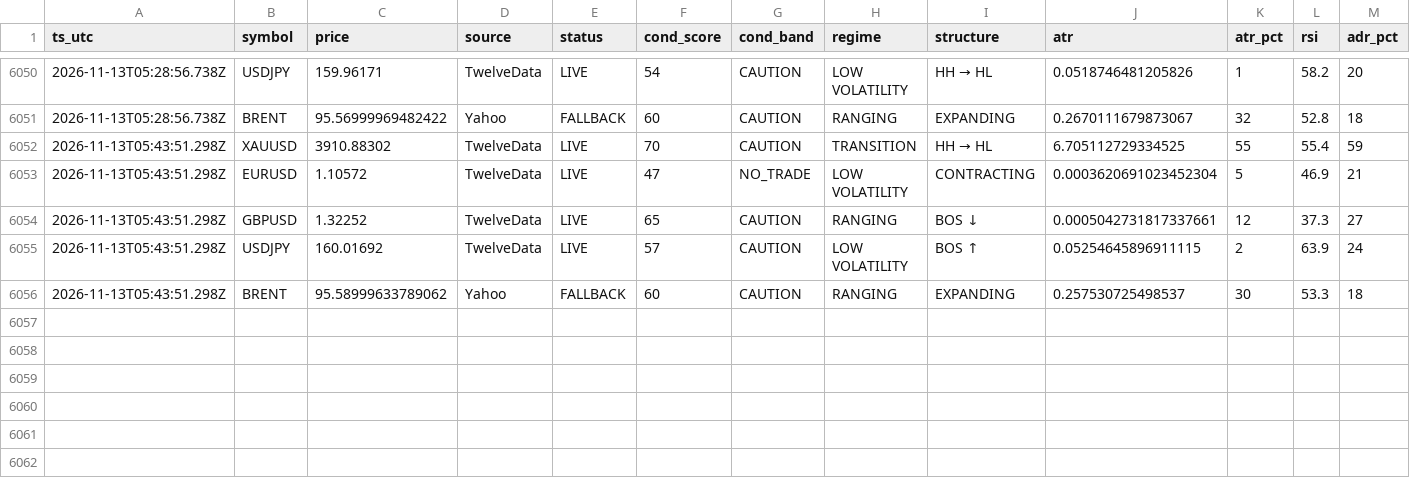
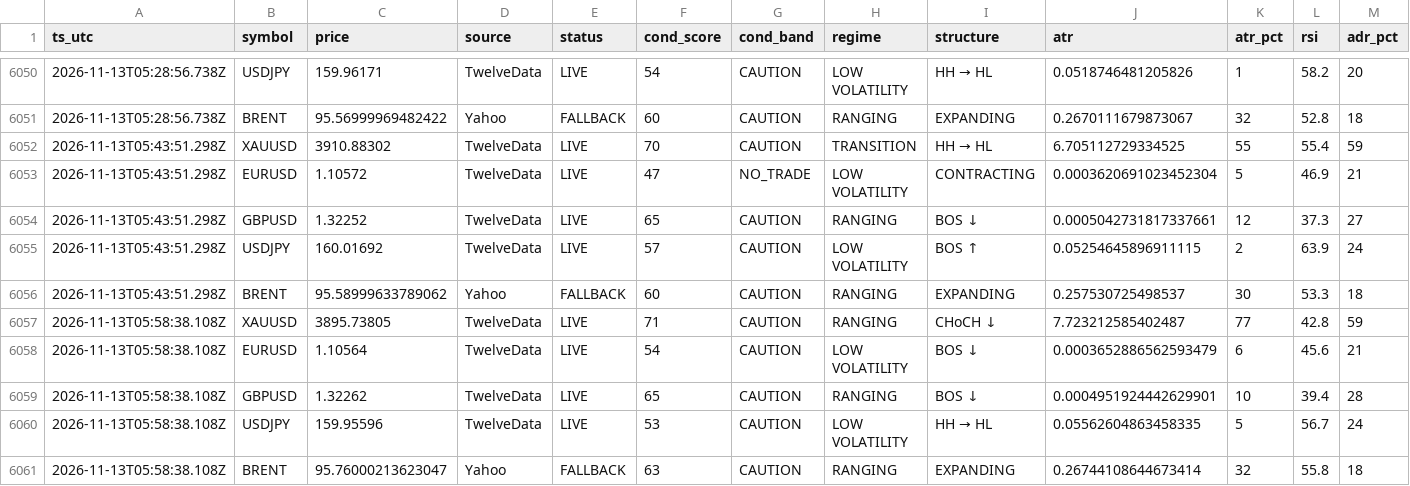
Before and after one commit to hamedezzati1362/TradingOS, a CSV file: records-2026-11.csv, drawn as a sheet; only a part is shown, gaps mark what is left out; rows hold the shown columns only; the diff names each change by its address in the sheet, - before the commit and + after, or states it on an @@ line.

Commit message:
history 2026-11-13T05:58:38Z

```diff
--- a/records-2026-11.csv
+++ b/records-2026-11.csv
+row 6057: 2026-11-13T05:58:38.108Z | XAUUSD | 3895.73805 | TwelveData | LIVE | 71 | CAUTION | RANGING | CHoCH ↓ | 7.723212585402487 | 77 | 42.8 | 59
+row 6058: 2026-11-13T05:58:38.108Z | EURUSD | 1.10564 | TwelveData | LIVE | 54 | CAUTION | LOW VOLATILITY | BOS ↓ | 0.0003652886562593479 | 6 | 45.6 | 21
+row 6059: 2026-11-13T05:58:38.108Z | GBPUSD | 1.32262 | TwelveData | LIVE | 65 | CAUTION | RANGING | BOS ↓ | 0.0004951924442629901 | 10 | 39.4 | 28
+row 6060: 2026-11-13T05:58:38.108Z | USDJPY | 159.95596 | TwelveData | LIVE | 53 | CAUTION | LOW VOLATILITY | HH → HL | 0.05562604863458335 | 5 | 56.7 | 24
+row 6061: 2026-11-13T05:58:38.108Z | BRENT | 95.76000213623047 | Yahoo | FALLBACK | 63 | CAUTION | RANGING | EXPANDING | 0.26744108644673414 | 32 | 55.8 | 18
```
